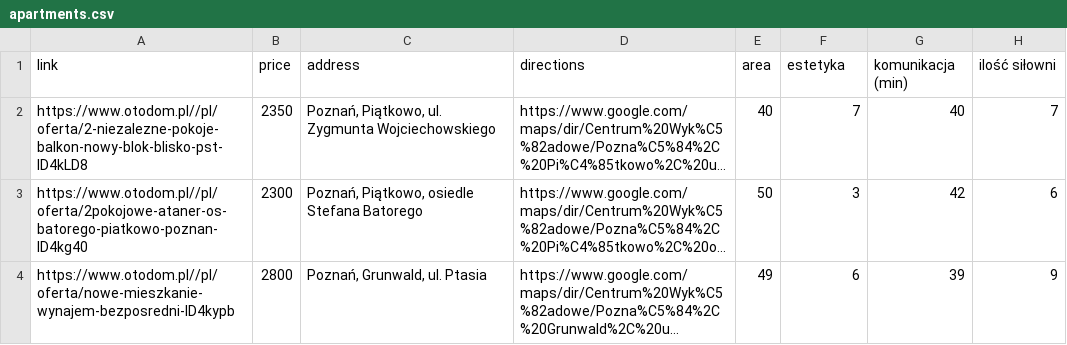
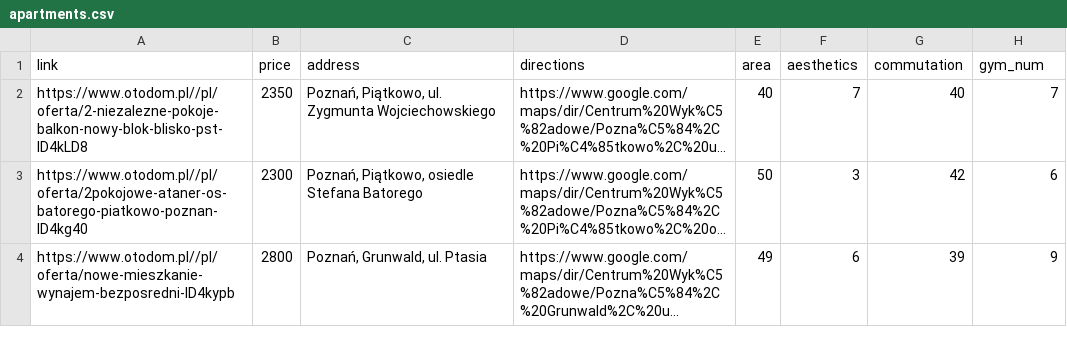
Before and after one commit to krystianMoras/decision_analysis_projects, a CSV file: apartments.csv, drawn as a sheet; only a part is shown; long unchanged cells end in …; the diff names each change by its address in the sheet, - before the commit and + after, or states it on an @@ line.

```diff
--- a/apartments.csv
+++ b/apartments.csv
-F1: estetyka
+F1: aesthetics
-G1: komunikacja (min)
+G1: commutation
-H1: ilość siłowni
+H1: gym_num
```
Also changed, not shown: 1 other file.
